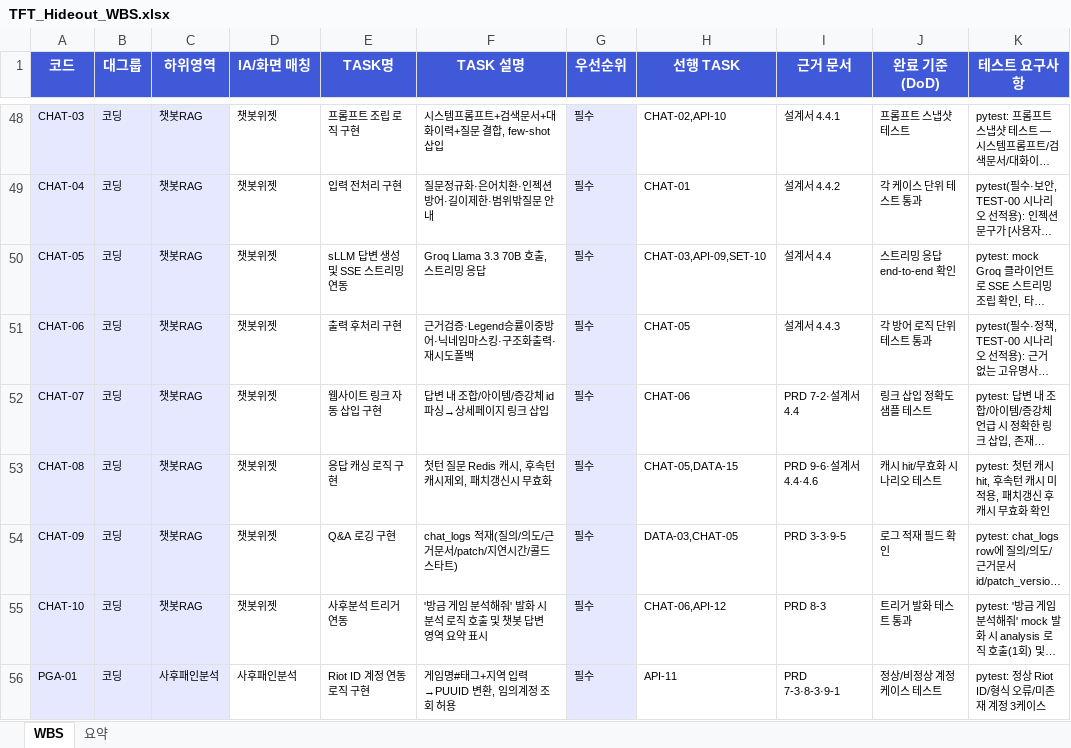
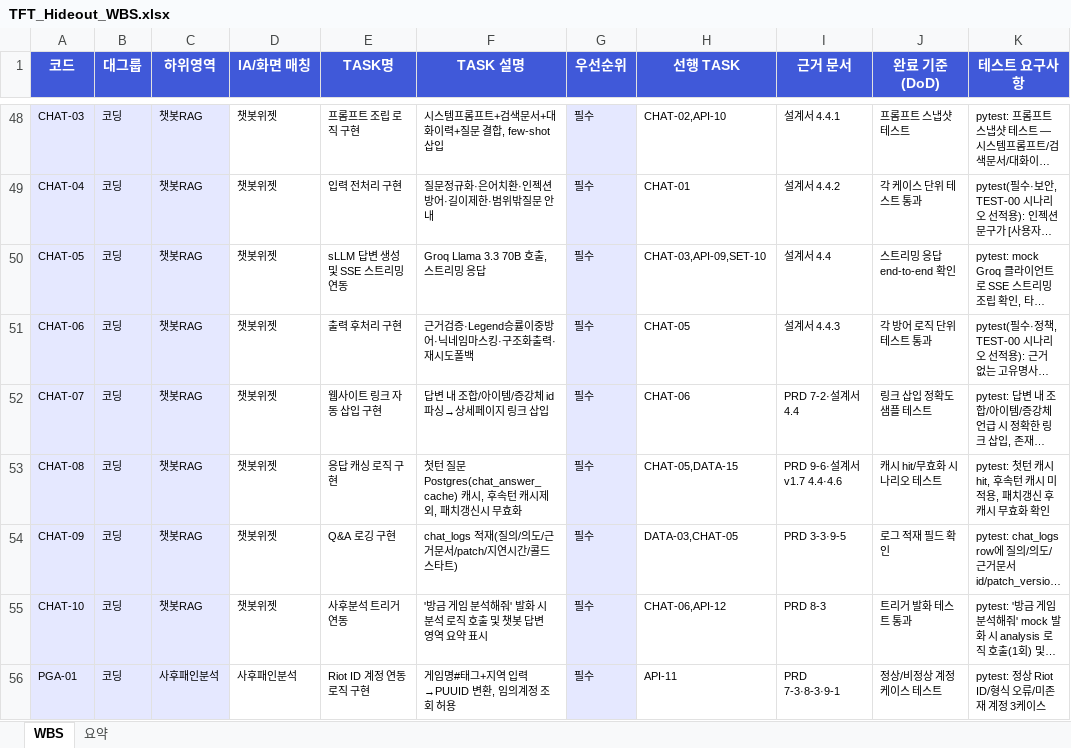
Before and after one commit to tigrelli/tft_hideout, an Excel workbook: TFT_Hideout_WBS.xlsx, sheet WBS, drawn as a sheet; only a part is shown, gaps mark what is left out; long unchanged cells end in …; values as stored, in another font and other column widths than the file's, no borders; the diff covers the shown part only; the diff names each change by its address in the sheet, - before the commit and + after, or states it on an @@ line.

```diff
--- a/TFT_Hideout_WBS.xlsx (sheet WBS)
+++ b/TFT_Hideout_WBS.xlsx (sheet WBS)
-F53 (TASK 설명): …질문 Redis 캐시, 후…
+F53 (TASK 설명): …질문 Postgres(chat_answer_cache) 캐시, 후…
-I53 (근거 문서): PRD 9-6·설계서4.4·4.6
+I53 (근거 문서): PRD 9-6·설계서v1.7 4.4·4.6
```
Also changed, not shown: 1 added row and 18 edited cells elsewhere in this sheet, sheet 요약, 4 other files.
